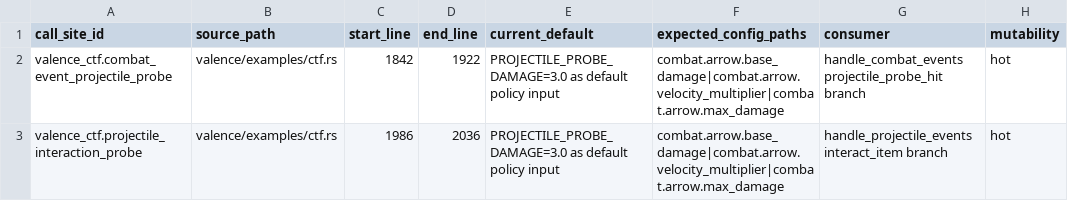
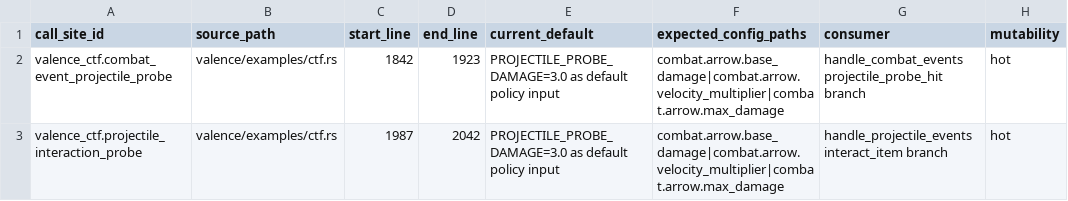
Before and after one commit to brittonr/mc, a TSV file: mc/docs/evidence/valence-combat-loop-steel-policy-call-sites-2026-05-28.tsv, drawn as a sheet; only a part is shown; the diff names each change by its address in the sheet, - before the commit and + after, or states it on an @@ line.

Commit message:
tighten Valence policy evidence binding

```diff
--- a/mc/docs/evidence/valence-combat-loop-steel-policy-call-sites-2026-05-28.tsv
+++ b/mc/docs/evidence/valence-combat-loop-steel-policy-call-sites-2026-05-28.tsv
-D2 (end_line): 1922
+D2 (end_line): 1923
-C3 (start_line): 1986
+C3 (start_line): 1987
-D3 (end_line): 2036
+D3 (end_line): 2042
```
Also changed, not shown: 7 other files.
